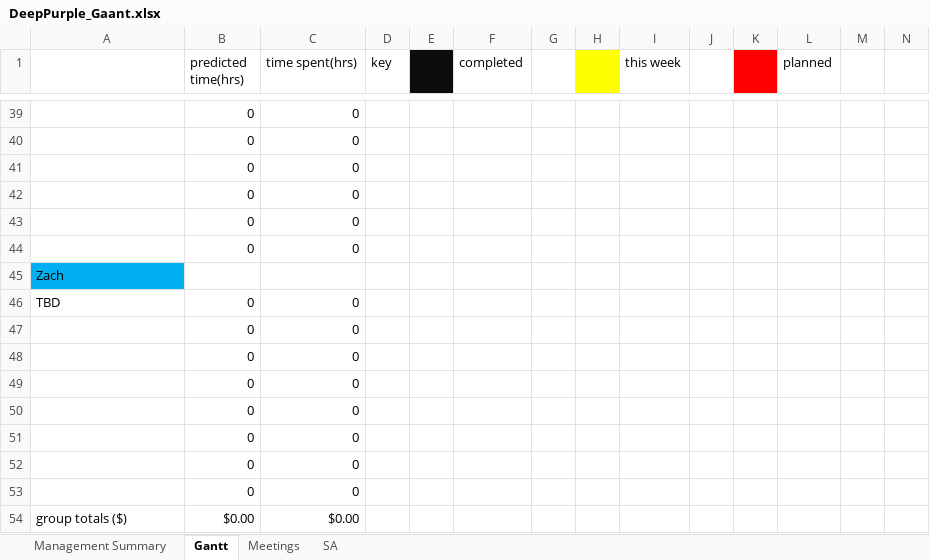
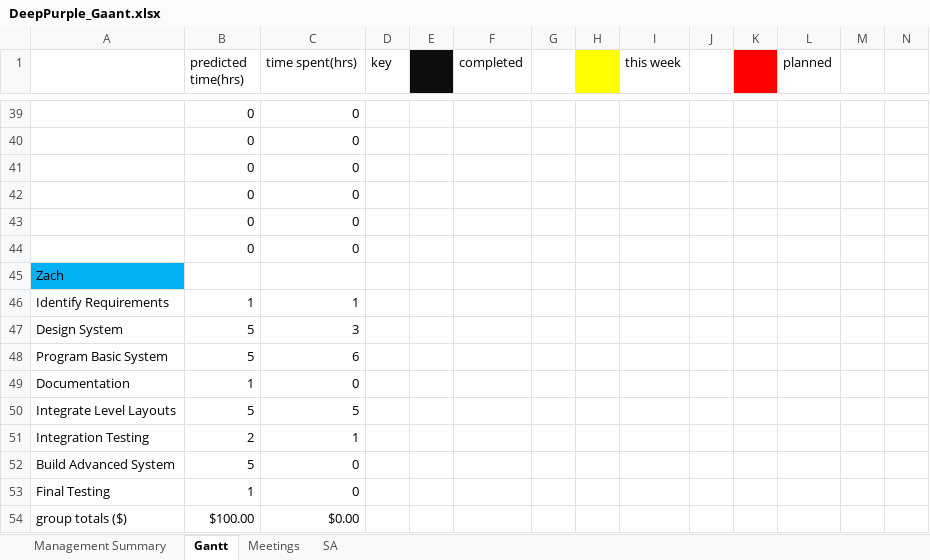
Before and after one commit to majikat768/DeepPurple, an Excel workbook: doc/DeepPurple_Gaant.xlsx, sheet Gantt, drawn as a sheet; only a part is shown, gaps mark what is left out; values as stored, in another font and other column widths than the file's, no borders; removed rows and columns are numbered as before the commit, all else as after; rows hold the shown columns only; the diff names each change by its address in the sheet, - before the commit and + after, or states it on an @@ line.

Commit message:
Updated gant

```diff
--- a/doc/DeepPurple_Gaant.xlsx (sheet Gantt)
+++ b/doc/DeepPurple_Gaant.xlsx (sheet Gantt)
-row 46: TBD | 0 | 0
-row 47:  | 0 | 0
-row 48:  | 0 | 0
-row 49:  | 0 | 0
-row 50:  | 0 | 0
-row 51:  | 0 | 0
-row 52:  | 0 | 0
-row 53:  | 0 | 0
+row 46: Identify Requirements | 1 | 1
+row 47: Design System | 5 | 3
+row 48: Program Basic System | 5 | 6
+row 49: Documentation | 1 | 0
+row 50: Integrate Level Layouts | 5 | 5
+row 51: Integration Testing | 2 | 1
+row 52: Build Advanced System | 5 | 0
+row 53: Final Testing | 1 | 0
-B54 (predicted time(hrs)): $0.00
+B54 (predicted time(hrs)): $100.00
```
